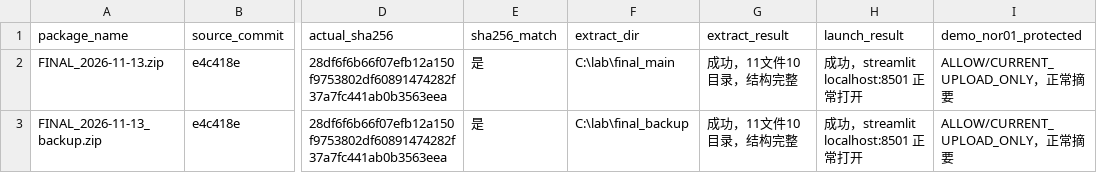
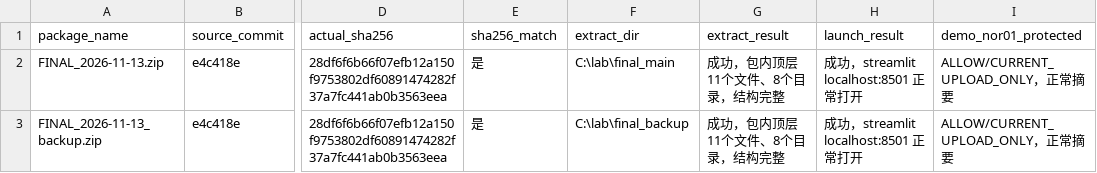
Before and after one commit to xinyi121907-gif/enterprise-ai-document-security-lab, a CSV file: handoff/zl/2026_11_14/ZL_final_acceptance.csv, drawn as a sheet; only a part is shown, gaps mark what is left out; the diff names each change by its address in the sheet, - before the commit and + after, or states it on an @@ line.

Commit message:
Correct top-level directory count for both final archives

```diff
--- a/handoff/zl/2026_11_14/ZL_final_acceptance.csv
+++ b/handoff/zl/2026_11_14/ZL_final_acceptance.csv
-G2:G3 (extract_result): 成功，11文件10目录，结构完整
+G2:G3 (extract_result): 成功，包内顶层11个文件、8个目录，结构完整
```
